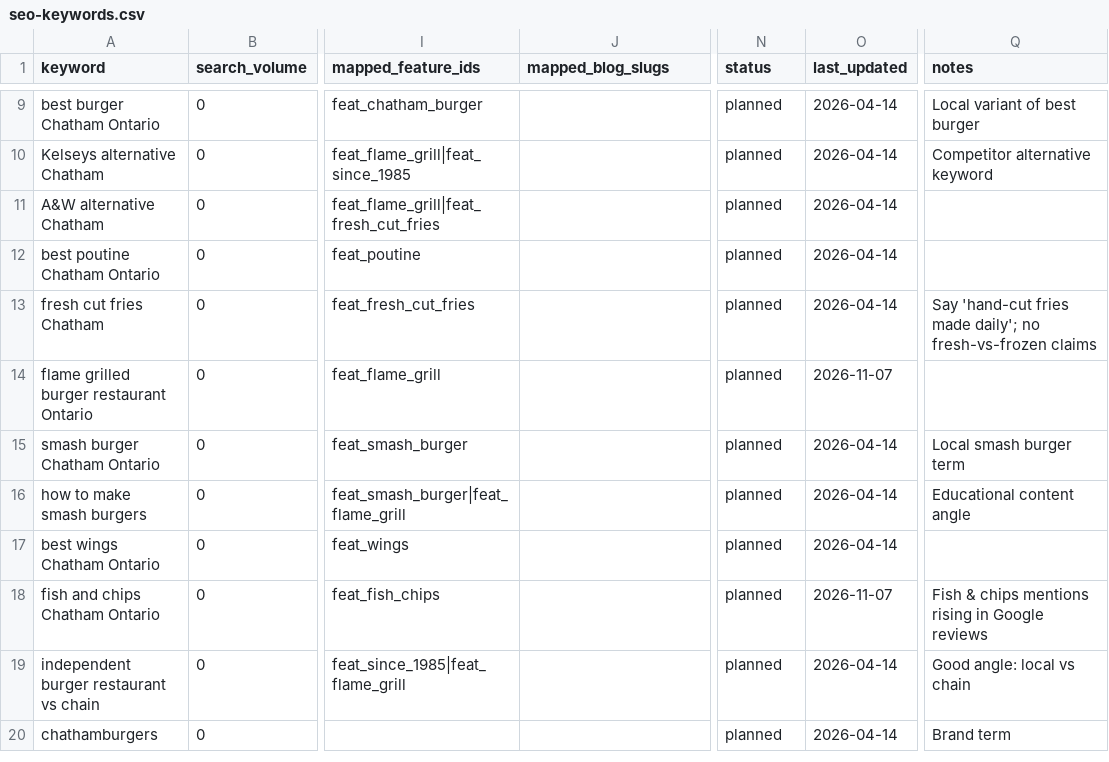
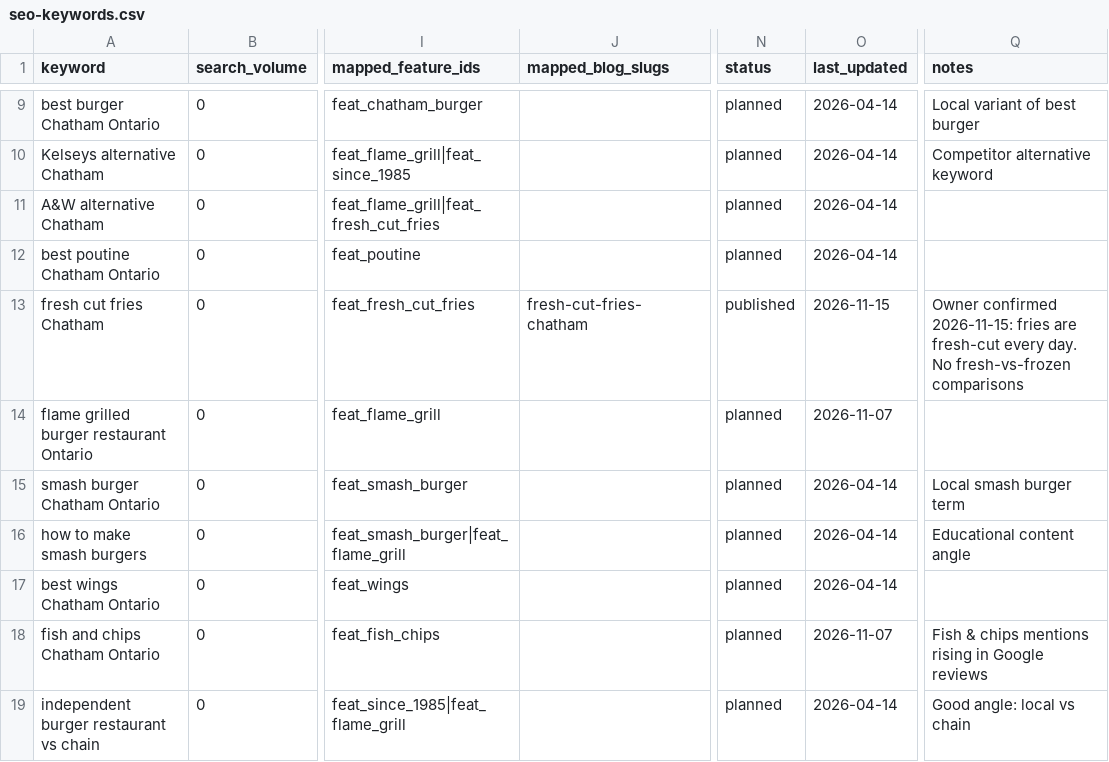
Before and after one commit to burgerschatham-WEB/chathamBurgers, a CSV file: .seo-engine/data/seo-keywords.csv, drawn as a sheet; only a part is shown, gaps mark what is left out; the shorter side is filled out with more unchanged rows; the diff names each change by its address in the sheet, - before the commit and + after, or states it on an @@ line.

```diff
--- a/.seo-engine/data/seo-keywords.csv
+++ b/.seo-engine/data/seo-keywords.csv
-J13 (mapped_blog_slugs): (empty)
+J13 (mapped_blog_slugs): fresh-cut-fries-chatham
-N13 (status): planned
+N13 (status): published
-O13 (last_updated): 2026-04-14
+O13 (last_updated): 2026-11-15
-Q13 (notes): Say 'hand-cut fries made daily'; no fresh-vs-frozen claims
+Q13 (notes): Owner confirmed 2026-11-15: fries are fresh-cut every day. No fresh-vs-frozen comparisons
```
Also changed, not shown: 30 other files.
